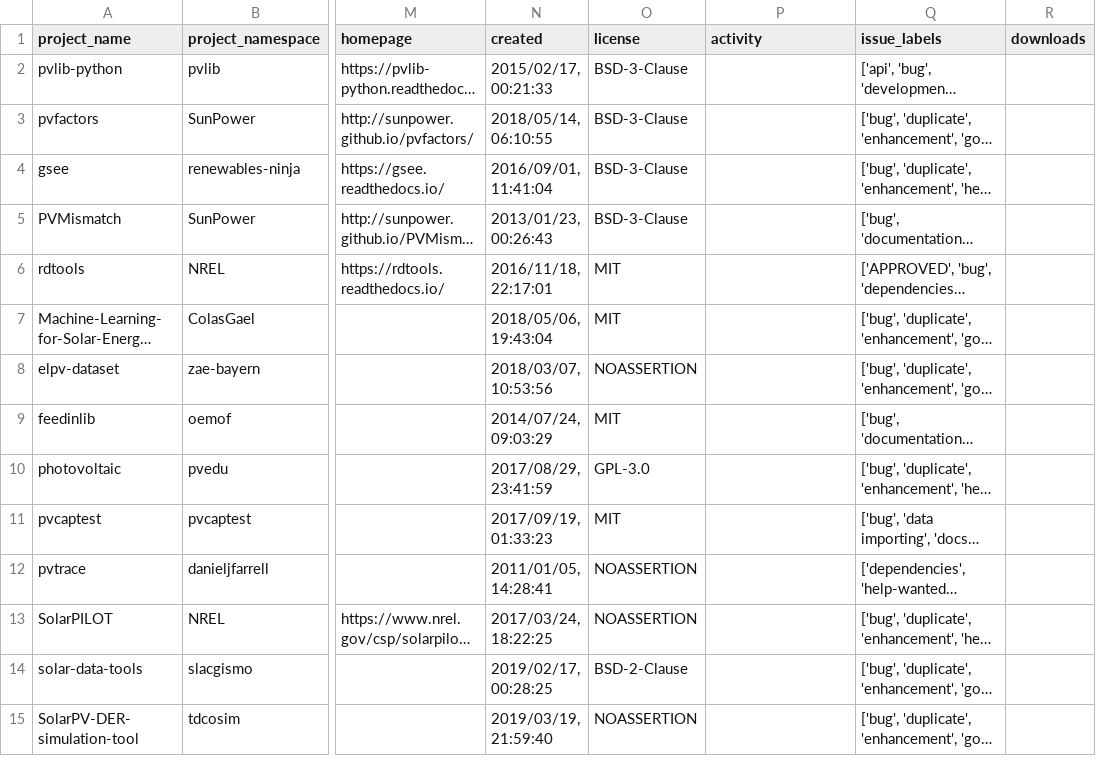
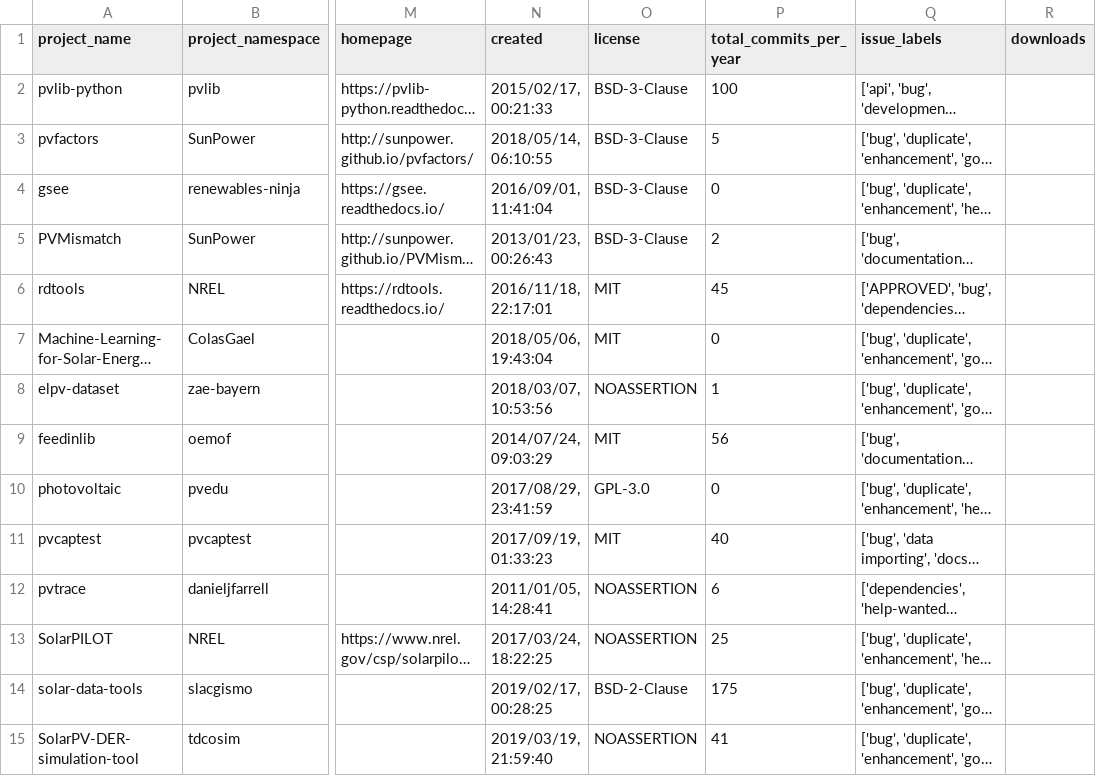
Before and after one commit to protontypes/AwesomeCure, a CSV file: sustainbeat.csv, drawn as a sheet; only a part is shown, gaps mark what is left out; long unchanged cells end in …; the diff covers the shown part only; the diff names each change by its address in the sheet, - before the commit and + after, or states it on an @@ line.

Commit message:
added commit activity

```diff
--- a/sustainbeat.csv
+++ b/sustainbeat.csv
-P1: activity
+P1: total_commits_per_year
-P2 (total_commits_per_year): (empty)
+P2 (total_commits_per_year): 100
-P3 (total_commits_per_year): (empty)
+P3 (total_commits_per_year): 5
-P4 (total_commits_per_year): (empty)
+P4 (total_commits_per_year): 0
-P5 (total_commits_per_year): (empty)
+P5 (total_commits_per_year): 2
-P6 (total_commits_per_year): (empty)
+P6 (total_commits_per_year): 45
-P7 (total_commits_per_year): (empty)
+P7 (total_commits_per_year): 0
-P8 (total_commits_per_year): (empty)
+P8 (total_commits_per_year): 1
-P9 (total_commits_per_year): (empty)
+P9 (total_commits_per_year): 56
-P10 (total_commits_per_year): (empty)
+P10 (total_commits_per_year): 0
-P11 (total_commits_per_year): (empty)
+P11 (total_commits_per_year): 40
-P12 (total_commits_per_year): (empty)
+P12 (total_commits_per_year): 6
-P13 (total_commits_per_year): (empty)
+P13 (total_commits_per_year): 25
-P14 (total_commits_per_year): (empty)
+P14 (total_commits_per_year): 175
-P15 (total_commits_per_year): (empty)
+P15 (total_commits_per_year): 41
```
Also changed, not shown: 2 removed rows and 23 edited cells elsewhere in this file, 2 other files.
